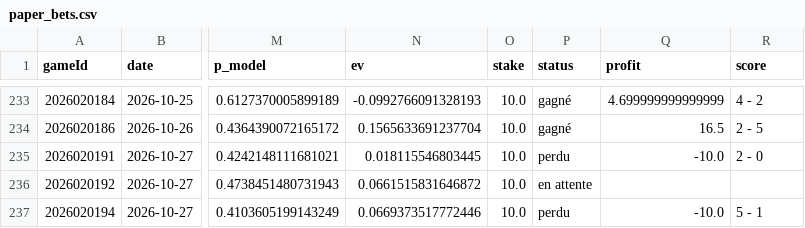
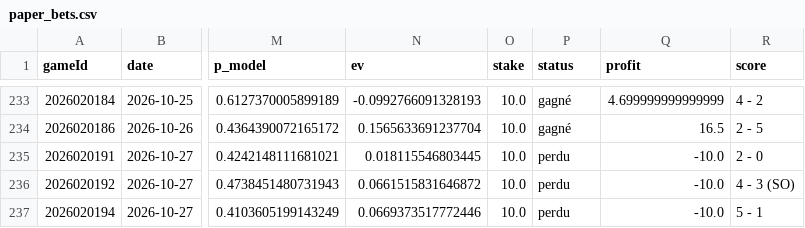
Before and after one commit to CR0ZER/NHL-Predictor, a CSV file: data/paper_bets.csv, drawn as a sheet; only a part is shown, gaps mark what is left out; the diff names each change by its address in the sheet, - before the commit and + after, or states it on an @@ line.

```diff
--- a/data/paper_bets.csv
+++ b/data/paper_bets.csv
-P236 (status): en attente
+P236 (status): perdu
-Q236 (profit): (empty)
+Q236 (profit): -10.0
-R236 (score): (empty)
+R236 (score): 4 - 3 (SO)
```
Also changed, not shown: data/predictions.csv, 1 other file.
